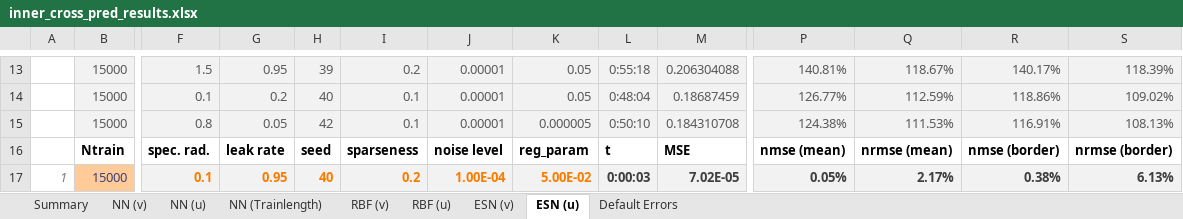
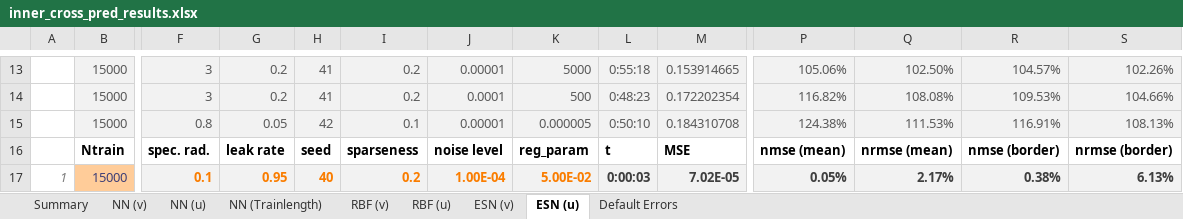
Before and after one commit to zimmerrol/rcp_spatio_temporal, an Excel workbook: src/final/inner_prediction/inner_cross_pred_results.xlsx, sheet ESN (u), drawn as a sheet; only a part is shown, gaps mark what is left out; values as stored, in another font and other column widths than the file's, no borders; the diff covers the shown part only; the diff names each change by its address in the sheet, - before the commit and + after, or states it on an @@ line.

```diff
--- a/src/final/inner_prediction/inner_cross_pred_results.xlsx (sheet ESN (u))
+++ b/src/final/inner_prediction/inner_cross_pred_results.xlsx (sheet ESN (u))
-F13: 1.5
+F13: 3
-G13: 0.95
+G13: 0.2
-H13: 39
+H13: 41
-K13: 0.05
+K13: 5000
-M13: 0.206304088
+M13: 0.153914665
-P13: 140.81%
+P13: 105.06%
-Q13: 118.67%
+Q13: 102.50%
-R13: 140.17%
+R13: 104.57%
-S13: 118.39%
+S13: 102.26%
-F14: 0.1
+F14: 3
-H14: 40
+H14: 41
-I14: 0.1
+I14: 0.2
-J14: 0.00001
+J14: 0.0001
-K14: 0.05
+K14: 500
-L14: 0:48:04
+L14: 0:48:23
-M14: 0.18687459
+M14: 0.172202354
-P14: 126.77%
+P14: 116.82%
-Q14: 112.59%
+Q14: 108.08%
-R14: 118.86%
+R14: 109.53%
-S14: 109.02%
+S14: 104.66%
```
Also changed, not shown: 27 added rows, 3 removed rows and 20 edited cells elsewhere in this sheet, sheet ESN (v), sheet Summary, formulas that keep their value.
